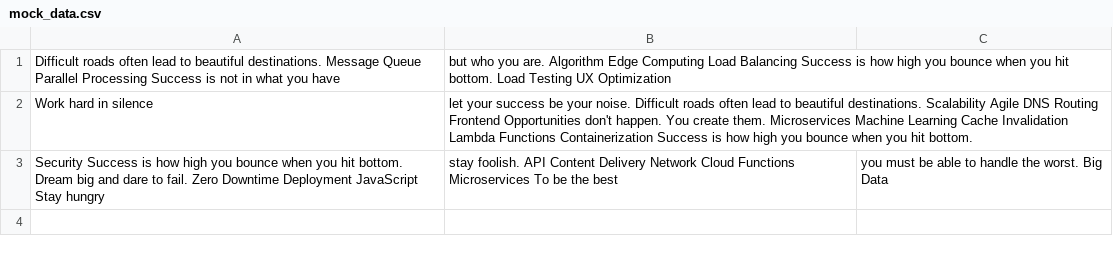
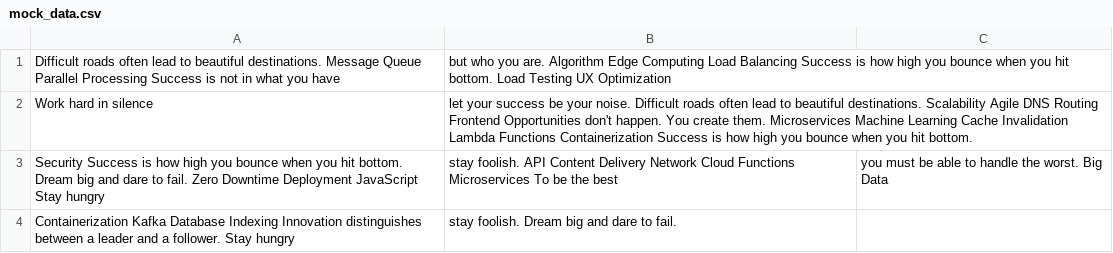
Before and after one commit to afraid-rebuke/refactored-memory, a CSV file: archive/mock_data.csv, drawn as a sheet.

Commit message:
Updated archive

```diff
--- a/archive/mock_data.csv
+++ b/archive/mock_data.csv
@@ -3 +3,2 @@ Work hard in silence, let your success be your noise. Difficult roads often lead
 Security Success is how high you bounce when you hit bottom. Dream big and dare to fail. Zero Downtime Deployment JavaScript Stay hungry, stay foolish. API Content Delivery Network Cloud Functions Microservices To be the best, you must be able to handle the worst. Big Data
+Containerization Kafka Database Indexing Innovation distinguishes between a leader and a follower. Stay hungry, stay foolish. Dream big and dare to fail.
```
Also changed, not shown: 3 other files.
